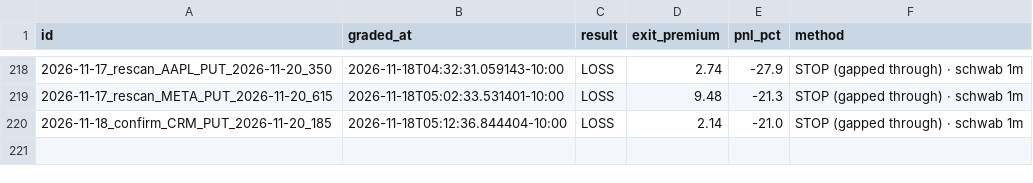
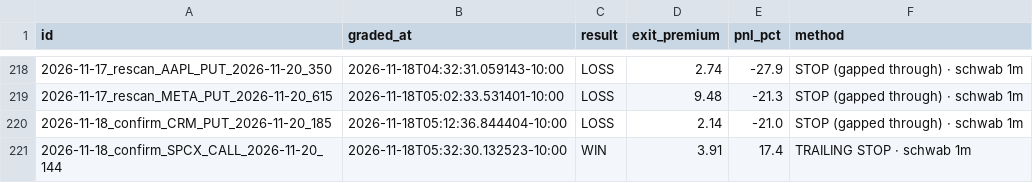
Before and after one commit to Seed808/theesness-market, a CSV file: ledger/grades.csv, drawn as a sheet; only a part is shown, gaps mark what is left out.

```diff
--- a/ledger/grades.csv
+++ b/ledger/grades.csv
@@ -220 +220,2 @@ id,graded_at,result,exit_premium,pnl_pct,method
 2026-11-18_confirm_CRM_PUT_2026-11-20_185,2026-11-18T05:12:36.844404-10:00,LOSS,2.14,-21.0,STOP (gapped through) · schwab 1m
+2026-11-18_confirm_SPCX_CALL_2026-11-20_144,2026-11-18T05:32:30.132523-10:00,WIN,3.91,17.4,TRAILING STOP · schwab 1m
```
Also changed, not shown: ledger/locks.csv, ledger/watch_grades.csv, 9 other files.
